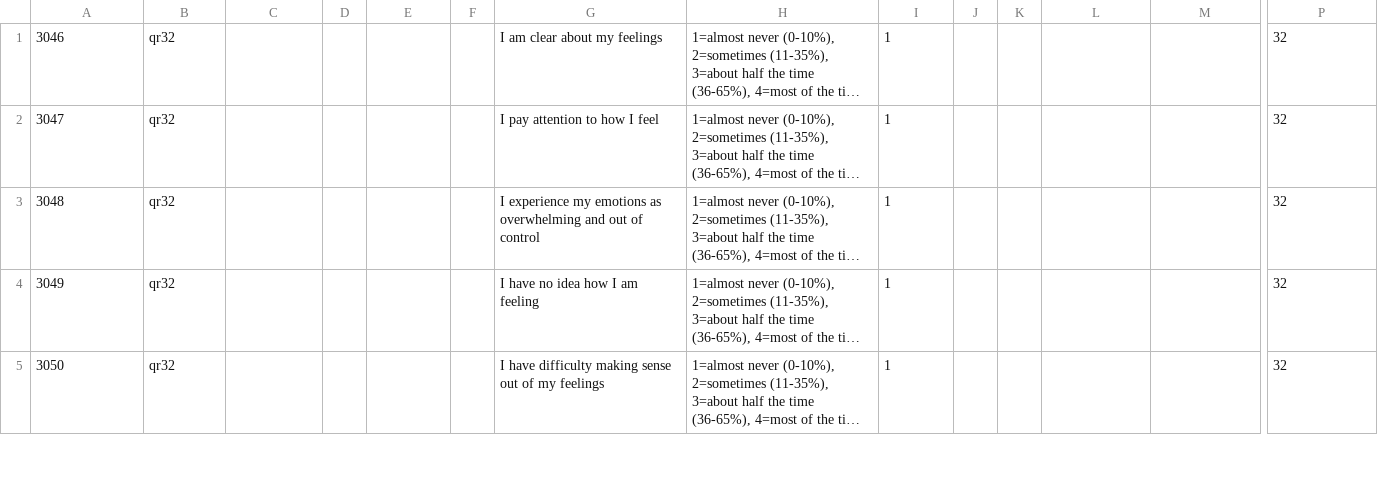
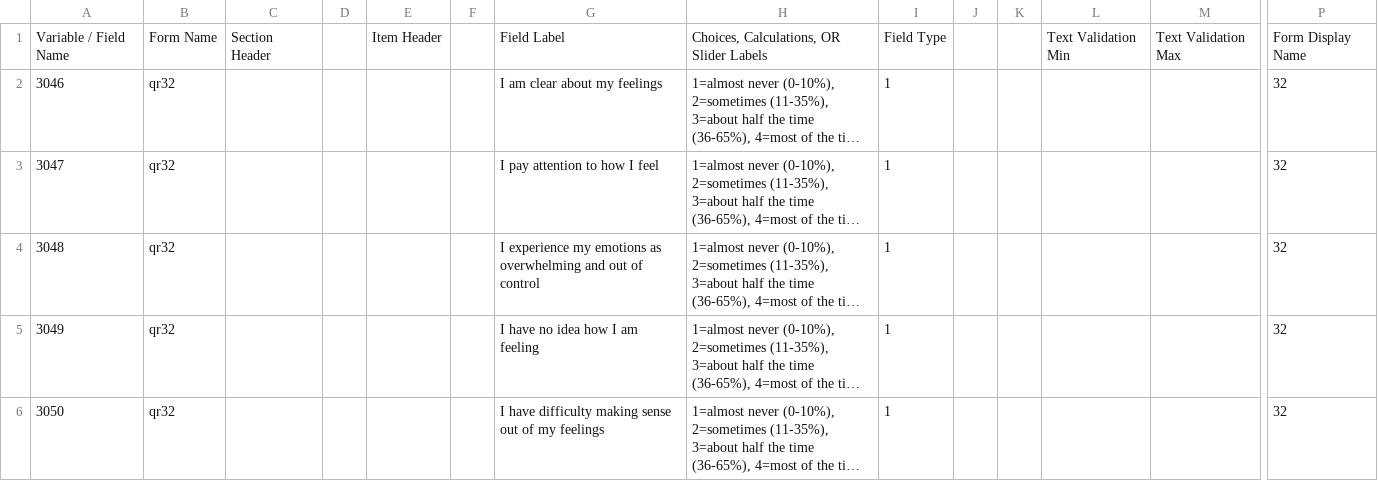
Before and after one commit to ChildMindInstitute/reproschema-builder, a CSV file: mhdb-all-test.csv, drawn as a sheet; only a part is shown, gaps mark what is left out; long unchanged cells end in …; rows hold the shown columns only; the diff names each change by its address in the sheet, - before the commit and + after, or states it on an @@ line.

Commit message:
add headers back

```diff
--- a/mhdb-all-test.csv
+++ b/mhdb-all-test.csv
+row 1: Variable / Field Name | Form Name | Section Header |  | Item Header |  | Field Label | Choices, Calculations, OR Slider Labels | Field Type |  |  | Text Validation Min | Text Validation Max | Form Display Name
```
Also changed, not shown: 2 other files.
